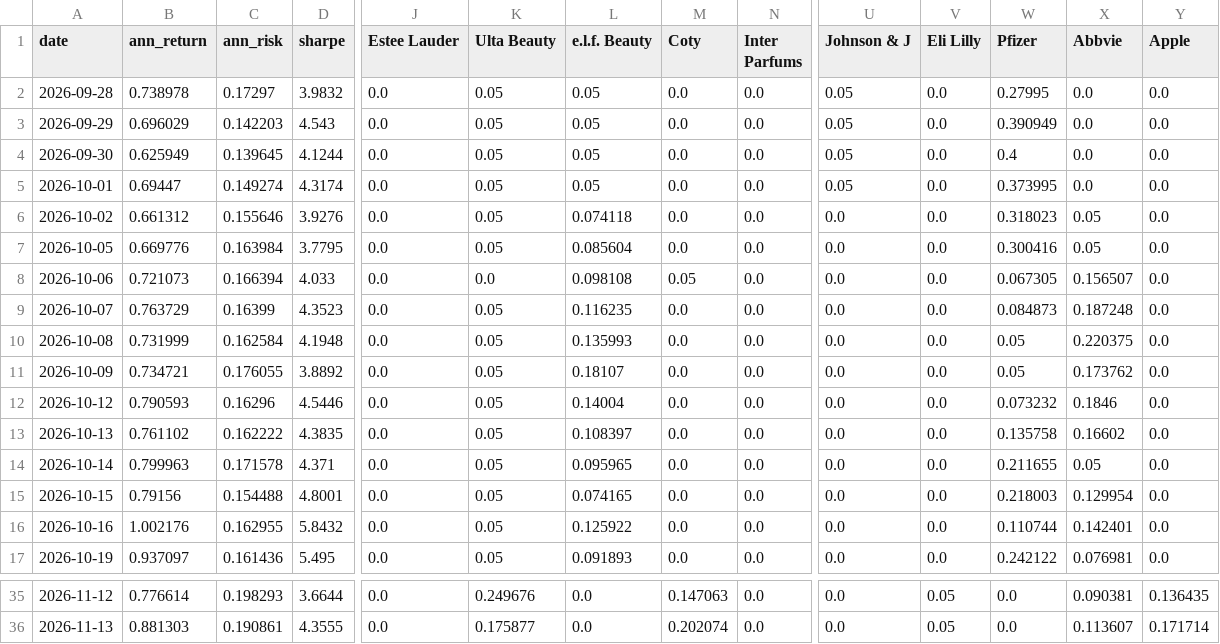
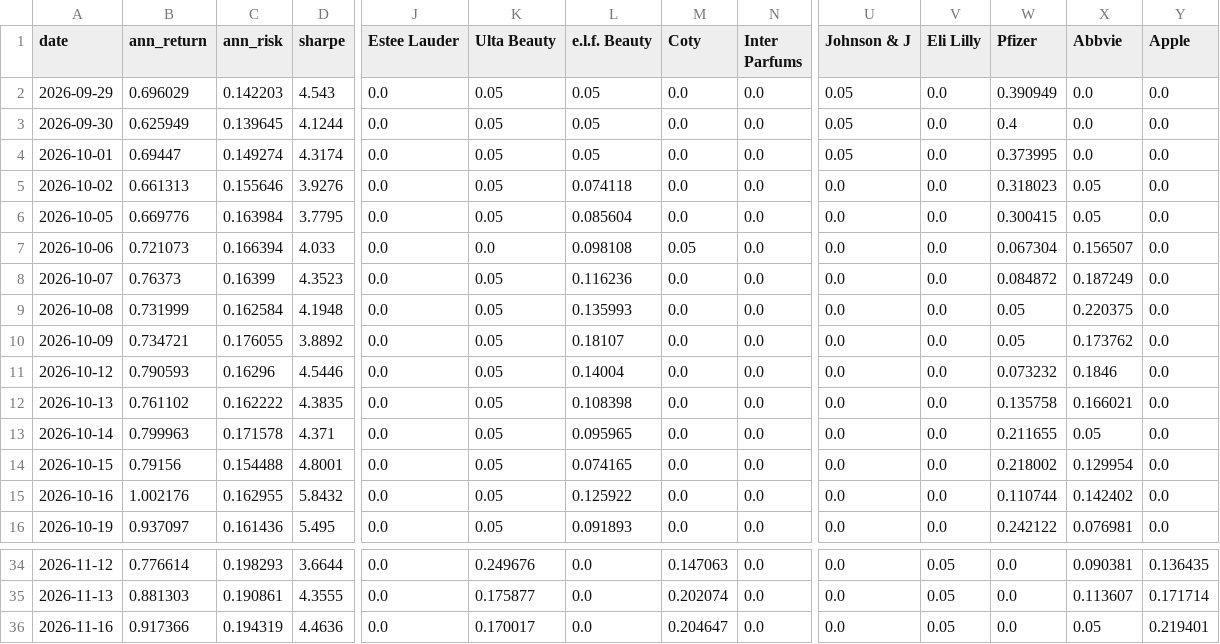
Before and after one commit to RamaAkach/OPIM-5641---Final-Project, a CSV file: results/weight_history.csv, drawn as a sheet; only a part is shown, gaps mark what is left out; removed rows and columns are numbered as before the commit, all else as after; rows hold the shown columns only; the diff names each change by its address in the sheet, - before the commit and + after, or states it on an @@ line.

```diff
--- a/results/weight_history.csv
+++ b/results/weight_history.csv
-row 2: 2026-09-28 | 0.738978 | 0.17297 | 3.9832 | 0.0 | 0.05 | 0.05 | 0.0 | 0.0 | 0.05 | 0.0 | 0.27995 | 0.0 | 0.0
-B5 (ann_return): 0.661312
+B5 (ann_return): 0.661313
-W6 (Pfizer): 0.300416
+W6 (Pfizer): 0.300415
-W7 (Pfizer): 0.067305
+W7 (Pfizer): 0.067304
-B8 (ann_return): 0.763729
+B8 (ann_return): 0.76373
-L8 (e.l.f. Beauty): 0.116235
+L8 (e.l.f. Beauty): 0.116236
-W8 (Pfizer): 0.084873
+W8 (Pfizer): 0.084872
-X8 (Abbvie): 0.187248
+X8 (Abbvie): 0.187249
-L12 (e.l.f. Beauty): 0.108397
+L12 (e.l.f. Beauty): 0.108398
-X12 (Abbvie): 0.16602
+X12 (Abbvie): 0.166021
-W14 (Pfizer): 0.218003
+W14 (Pfizer): 0.218002
-X15 (Abbvie): 0.142401
+X15 (Abbvie): 0.142402
+row 36: 2026-11-16 | 0.917366 | 0.194319 | 4.4636 | 0.0 | 0.170017 | 0.0 | 0.204647 | 0.0 | 0.0 | 0.05 | 0.0 | 0.05 | 0.219401
```
Also changed, not shown: results/paper_trading.csv, 7 other files.
